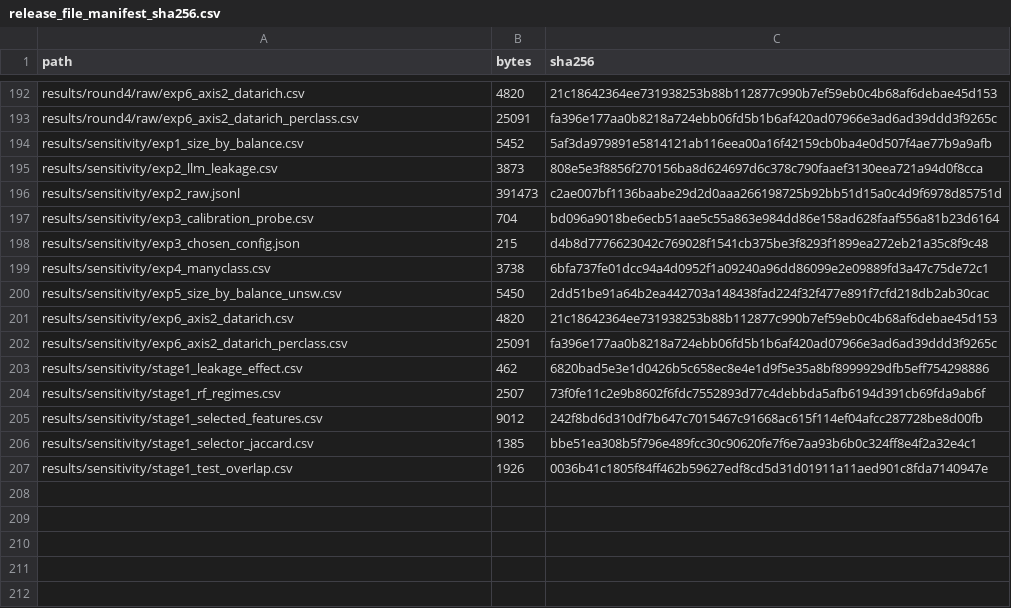
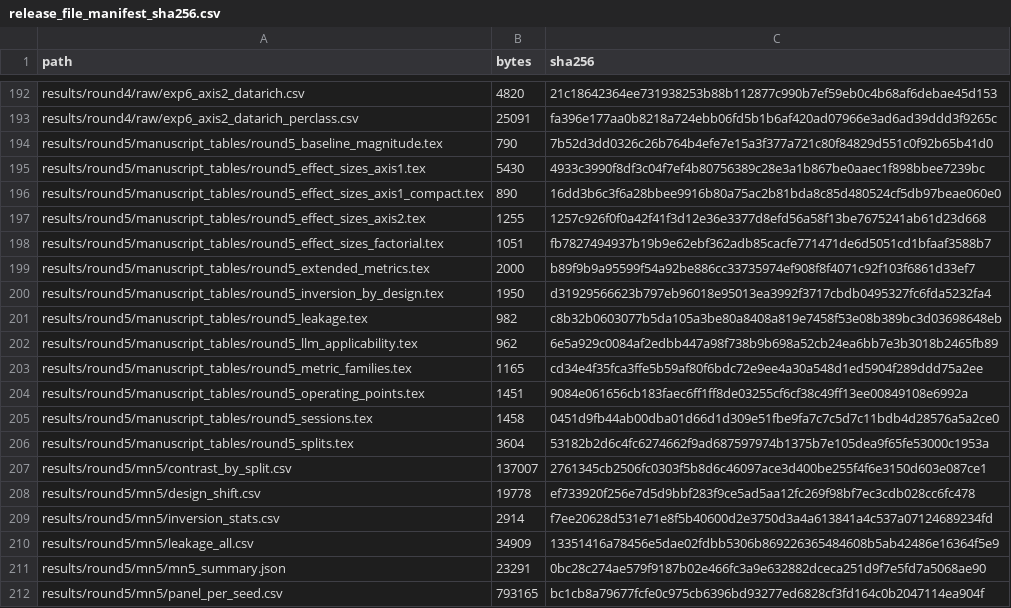
Before and after one commit to drdecurto/ai_for_ids, a CSV file: results/derived/release_file_manifest_sha256.csv, drawn as a sheet; only a part is shown, gaps mark what is left out; the shorter side is filled out with more unchanged rows; the diff covers the shown part only.

Commit message:
Round 5 revision: record-derived analyses, second-platform re-execution, chronological/host-pair designs, tests - v5 de Curtò et al

```diff
--- a/results/derived/release_file_manifest_sha256.csv
+++ b/results/derived/release_file_manifest_sha256.csv
@@ -193 +193,20 @@ results/round4/raw/exp6_axis2_datarich.csv,4820,21c18642364ee731938253b88b112877
 results/round4/raw/exp6_axis2_datarich_perclass.csv,25091,fa396e177aa0b8218a724ebb06fd5b1b6af420ad07966e3ad6ad39ddd3f9265c
+results/round5/manuscript_tables/round5_baseline_magnitude.tex,790,7b52d3dd0326c26b764b4efe7e15a3f377a721c80f84829d551c0f92b65b41d0
+results/round5/manuscript_tables/round5_effect_sizes_axis1.tex,5430,4933c3990f8df3c04f7ef4b80756389c28e3a1b867be0aaec1f898bbee7239bc
+results/round5/manuscript_tables/round5_effect_sizes_axis1_compact.tex,890,16dd3b6c3f6a28bbee9916b80a75ac2b81bda8c85d480524cf5db97beae060e0
+results/round5/manuscript_tables/round5_effect_sizes_axis2.tex,1255,1257c926f0f0a42f41f3d12e36e3377d8efd56a58f13be7675241ab61d23d668
+results/round5/manuscript_tables/round5_effect_sizes_factorial.tex,1051,fb7827494937b19b9e62ebf362adb85cacfe771471de6d5051cd1bfaaf3588b7
+results/round5/manuscript_tables/round5_extended_metrics.tex,2000,b89f9b9a95599f54a92be886cc33735974ef908f8f4071c92f103f6861d33ef7
+results/round5/manuscript_tables/round5_inversion_by_design.tex,1950,d31929566623b797eb96018e95013ea3992f3717cbdb0495327fc6fda5232fa4
+results/round5/manuscript_tables/round5_leakage.tex,982,c8b32b0603077b5da105a3be80a8408a819e7458f53e08b389bc3d03698648eb
+results/round5/manuscript_tables/round5_llm_applicability.tex,962,6e5a929c0084af2edbb447a98f738b9b698a52cb24ea6bb7e3b3018b2465fb89
+results/round5/manuscript_tables/round5_metric_families.tex,1165,cd34e4f35fca3ffe5b59af80f6bdc72e9ee4a30a548d1ed5904f289ddd75a2ee
+results/round5/manuscript_tables/round5_operating_points.tex,1451,9084e061656cb183faec6ff1ff8de03255cf6cf38c49ff13ee00849108e6992a
+results/round5/manuscript_tables/round5_sessions.tex,1458,0451d9fb44ab00dba01d66d1d309e51fbe9fa7c7c5d7c11bdb4d28576a5a2ce0
+results/round5/manuscript_tables/round5_splits.tex,3604,53182b2d6c4fc6274662f9ad687597974b1375b7e105dea9f65fe53000c1953a
+results/round5/mn5/contrast_by_split.csv,137007,2761345cb2506fc0303f5b8d6c46097ace3d400be255f4f6e3150d603e087ce1
+results/round5/mn5/design_shift.csv,19778,ef733920f256e7d5d9bbf283f9ce5ad5aa12fc269f98bf7ec3cdb028cc6fc478
+results/round5/mn5/inversion_stats.csv,2914,f7ee20628d531e71e8f5b40600d2e3750d3a4a613841a4c537a07124689234fd
+results/round5/mn5/leakage_all.csv,34909,13351416a78456e5dae02fdbb5306b869226365484608b5ab42486e16364f5e9
+results/round5/mn5/mn5_summary.json,23291,0bc28c274ae579f9187b02e466fc3a9e632882dceca251d9f7e5fd7a5068ae90
+results/round5/mn5/panel_per_seed.csv,793165,bc1cb8a79677fcfe0c975cb6396bd93277ed6828cf3fd164c0b2047114ea904f
```
Also changed, not shown: 17 added rows elsewhere in this file, 56 other files.
